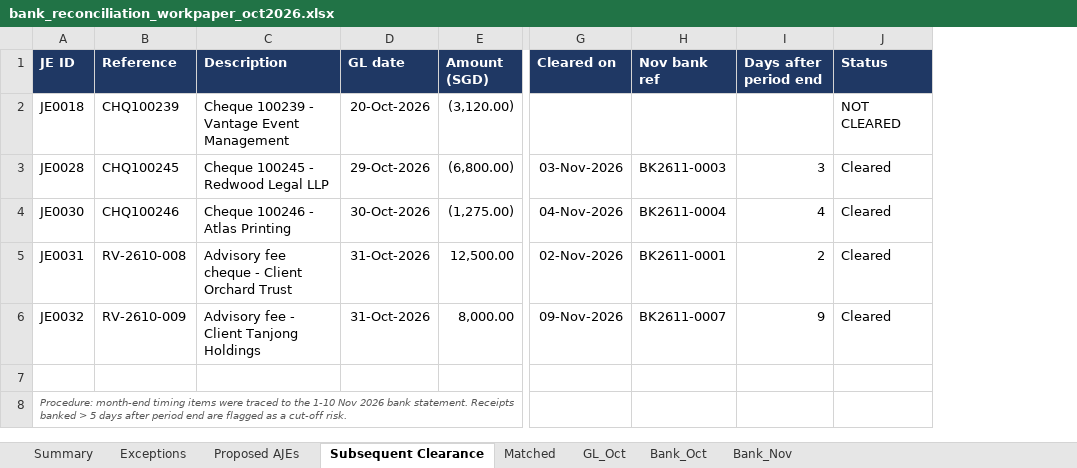
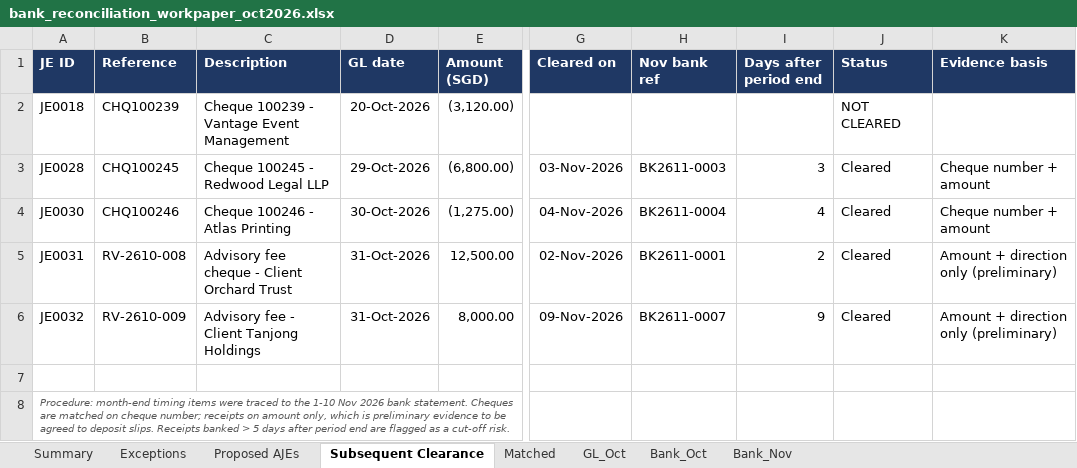
Before and after one commit to XIAOJIA-02/bank-reconciliation-automation, an Excel workbook: output/bank_reconciliation_workpaper_oct2026.xlsx, sheet Subsequent Clearance, drawn as a sheet; only a part is shown, gaps mark what is left out; values as stored, in another font and other column widths than the file's, no borders; conditional formats not drawn; the diff names each change by its address in the sheet, - before the commit and + after, or states it on an @@ line.

```diff
--- a/output/bank_reconciliation_workpaper_oct2026.xlsx (sheet Subsequent Clearance)
+++ b/output/bank_reconciliation_workpaper_oct2026.xlsx (sheet Subsequent Clearance)
+column K (Evidence basis), rows 3-6: Cheque number + amount | Cheque number + amount | Amount + direction only (preliminary) | Amount + direction only (preliminary)
-A8 (JE ID): …bank statement. Receipts banked…
+A8 (JE ID): …bank statement. Cheques are matched on cheque number; receipts on amount only, which is preliminary evidence to be agreed to deposit slips. Receipts banked…
```
Also changed, not shown: sheet Exceptions, sheet Summary, formulas that keep their value, 7 other files.
